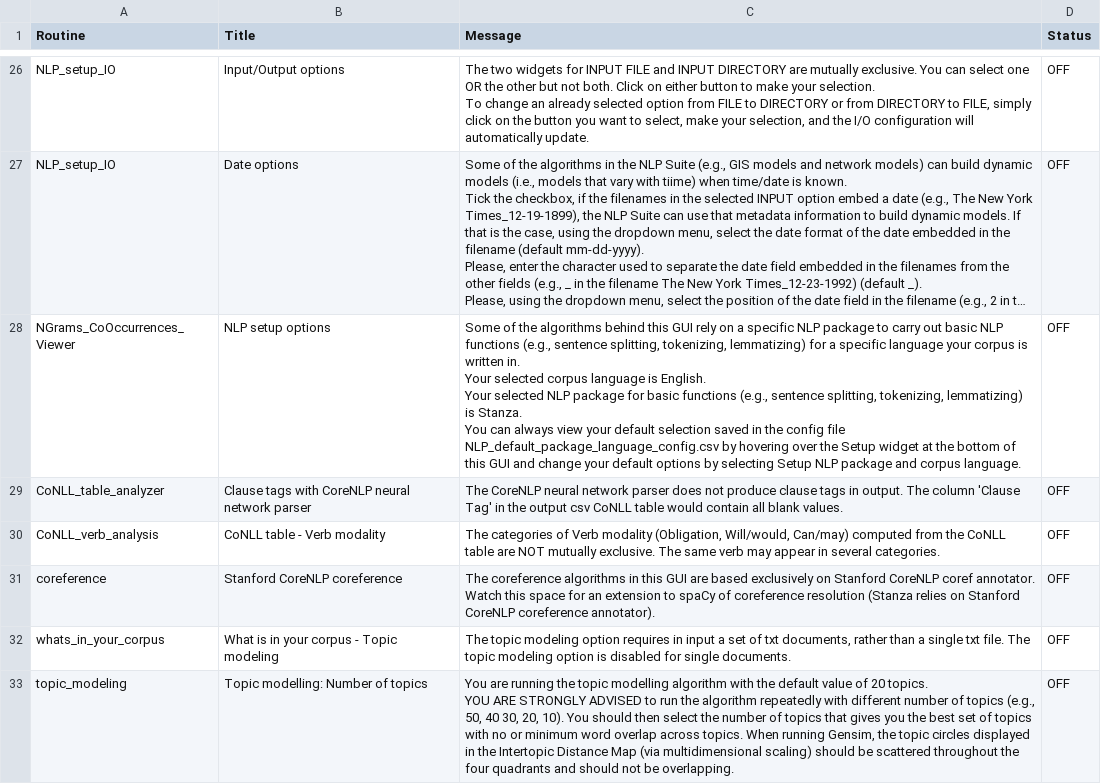
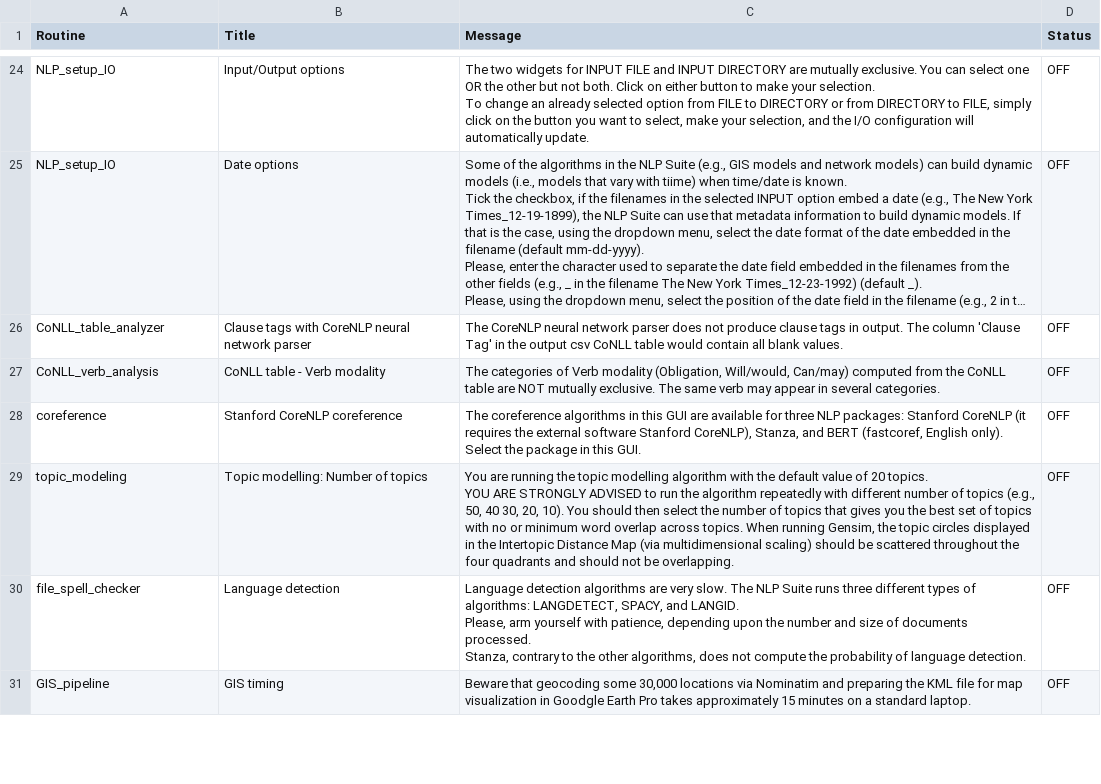
Before and after one commit to NLP-Suite/NLP-Suite, a CSV file: reminders/reminders.csv, drawn as a sheet; only a part is shown, gaps mark what is left out; the shorter side is filled out with more unchanged rows; long unchanged cells end in …; removed rows and columns are numbered as before the commit, all else as after; ↵ is a line break in a cell; the diff covers the shown part only; the diff names each change by its address in the sheet, - before the commit and + after, or states it on an @@ line.

```diff
--- a/reminders/reminders.csv
+++ b/reminders/reminders.csv
-row 28: NGrams_CoOccurrences_Viewer | NLP setup options | Some of the algorithms behind this GUI rely on a specific NLP package to carry out basic NLP functions (e.g., sentence splitting, tokenizing, lemmatizing) for a specific language your corpus is written in. ↵ Your selected corpus language is English. ↵ Your selected NLP package for basic functions (e.g., sentence splitting, tokenizing, lemmatizing) is Stanza. ↵ You can always view your default selection saved in the config file NLP_default_package_language_config.csv by hovering over the Setup widget at the bottom of this GUI and change your default options by selecting Setup NLP package and corpus language. | OFF
-C28 (Message): …GUI are based exclusively on Stanford CoreNLP coref annotator. ↵ Watch this space for an extension to spaCy of coreference resolution (Stanza relies on Stanford CoreNLP coreference annotator).
+C28 (Message): …GUI are available for three NLP packages: Stanford CoreNLP (it requires the external software Stanford CoreNLP), Stanza, and BERT (fastcoref, English only). ↵ Select the package in this GUI.
-row 32: whats_in_your_corpus | What is in your corpus - Topic modeling | The topic modeling option requires in input a set of txt documents, rather than a single txt file. The topic modeling option is disabled for single documents. | OFF
```
Also changed, not shown: 7 removed rows and 11 edited cells elsewhere in this file, 48 other files.
